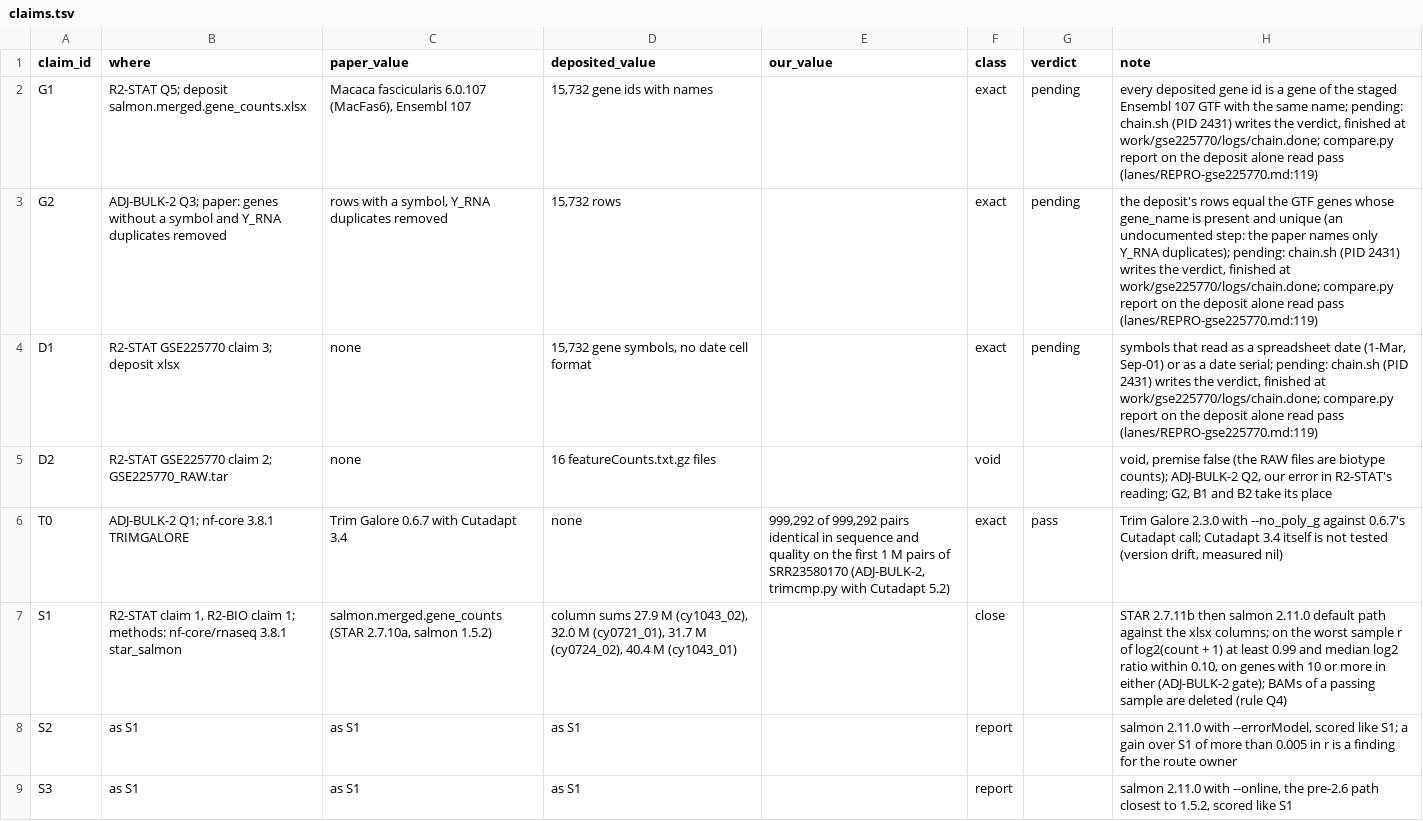
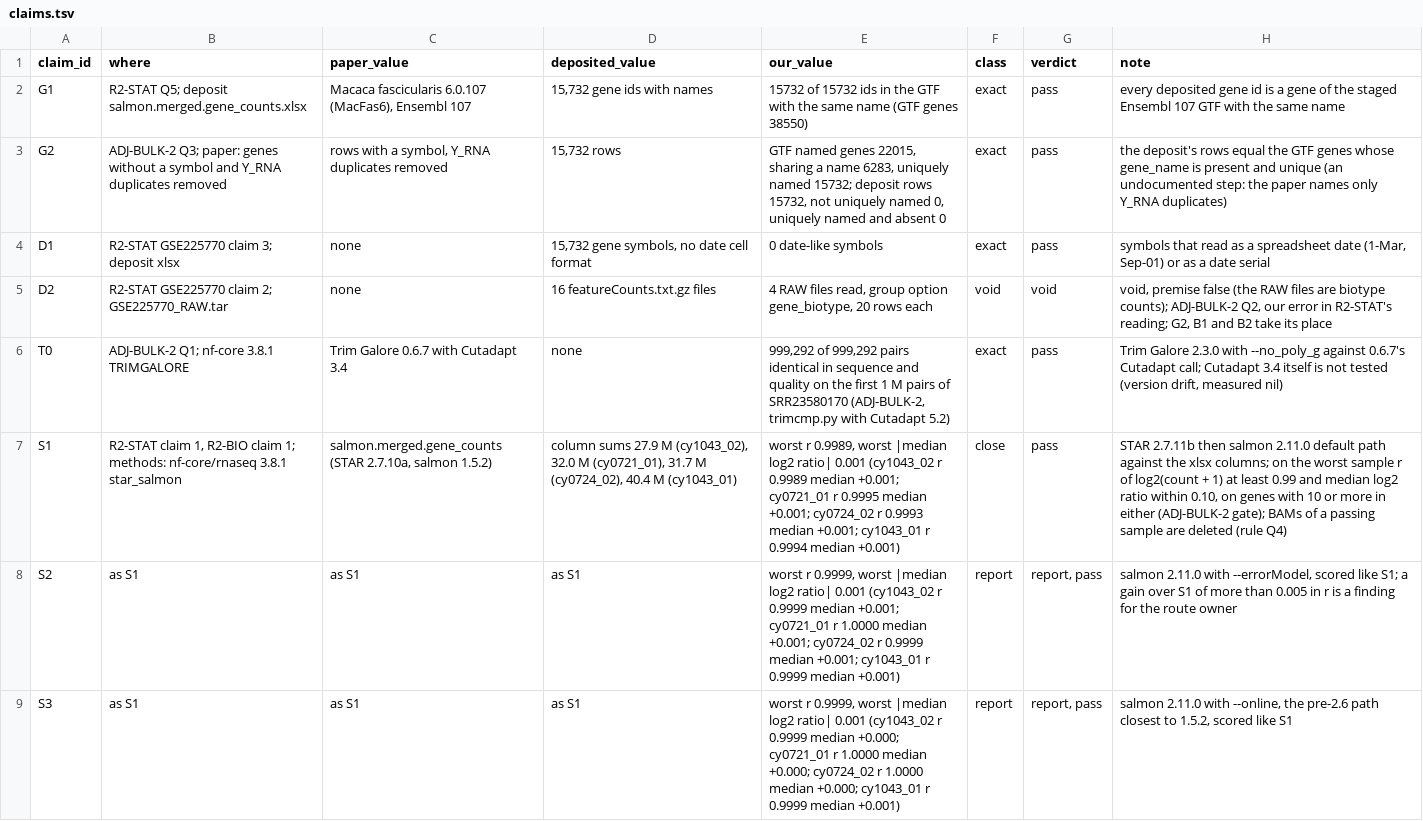
Before and after one commit to dhoconno/lungfish-genome-explorer, a TSV file: scripts/repro/rnaseq/gse225770/claims.tsv, drawn as a sheet; only a part is shown; the diff covers the shown part only; the diff names each change by its address in the sheet, - before the commit and + after, or states it on an @@ line.

```diff
--- a/scripts/repro/rnaseq/gse225770/claims.tsv
+++ b/scripts/repro/rnaseq/gse225770/claims.tsv
-E2 (our_value): (empty)
+E2 (our_value): 15732 of 15732 ids in the GTF with the same name (GTF genes 38550)
-G2:G4 (verdict): pending
+G2:G4 (verdict): pass
-H2 (note): …the same name; pending: chain.sh (PID 2431) writes the verdict, finished at work/gse225770/logs/chain.done; compare.py report on the deposit alone read pass (lanes/REPRO-gse225770.md:119)
+H2 (note): …the same name
-E3 (our_value): (empty)
+E3 (our_value): GTF named genes 22015, sharing a name 6283, uniquely named 15732; deposit rows 15732, not uniquely named 0, uniquely named and absent 0
-H3 (note): …only Y_RNA duplicates); pending: chain.sh (PID 2431) writes the verdict, finished at work/gse225770/logs/chain.done; compare.py report on the deposit alone read pass (lanes/REPRO-gse225770.md:119)
+H3 (note): …only Y_RNA duplicates)
-E4 (our_value): (empty)
+E4 (our_value): 0 date-like symbols
-H4 (note): …a date serial; pending: chain.sh (PID 2431) writes the verdict, finished at work/gse225770/logs/chain.done; compare.py report on the deposit alone read pass (lanes/REPRO-gse225770.md:119)
+H4 (note): …a date serial
-E5 (our_value): (empty)
+E5 (our_value): 4 RAW files read, group option gene_biotype, 20 rows each
-G5 (verdict): (empty)
+G5 (verdict): void
-E7 (our_value): (empty)
+E7 (our_value): worst r 0.9989, worst |median log2 ratio| 0.001 (cy1043_02 r 0.9989 median +0.001; cy0721_01 r 0.9995 median +0.001; cy0724_02 r 0.9993 median +0.001; cy1043_01 r 0.9994 median +0.001)
-G7 (verdict): (empty)
+G7 (verdict): pass
-E8 (our_value): (empty)
+E8 (our_value): worst r 0.9999, worst |median log2 ratio| 0.001 (cy1043_02 r 0.9999 median +0.001; cy0721_01 r 1.0000 median +0.001; cy0724_02 r 0.9999 median +0.001; cy1043_01 r 0.9999 median +0.001)
-G8:G9 (verdict): (empty)
+G8:G9 (verdict): report, pass
-E9 (our_value): (empty)
+E9 (our_value): worst r 0.9999, worst |median log2 ratio| 0.001 (cy1043_02 r 0.9999 median +0.000; cy0721_01 r 1.0000 median +0.000; cy0724_02 r 1.0000 median +0.000; cy1043_01 r 0.9999 median +0.001)
```
Also changed, not shown: 16 edited cells elsewhere in this file, scripts/repro/rnaseq/gse155673/claims.tsv, scripts/repro/rnaseq/gse290671/claims.tsv, 24 other files.
